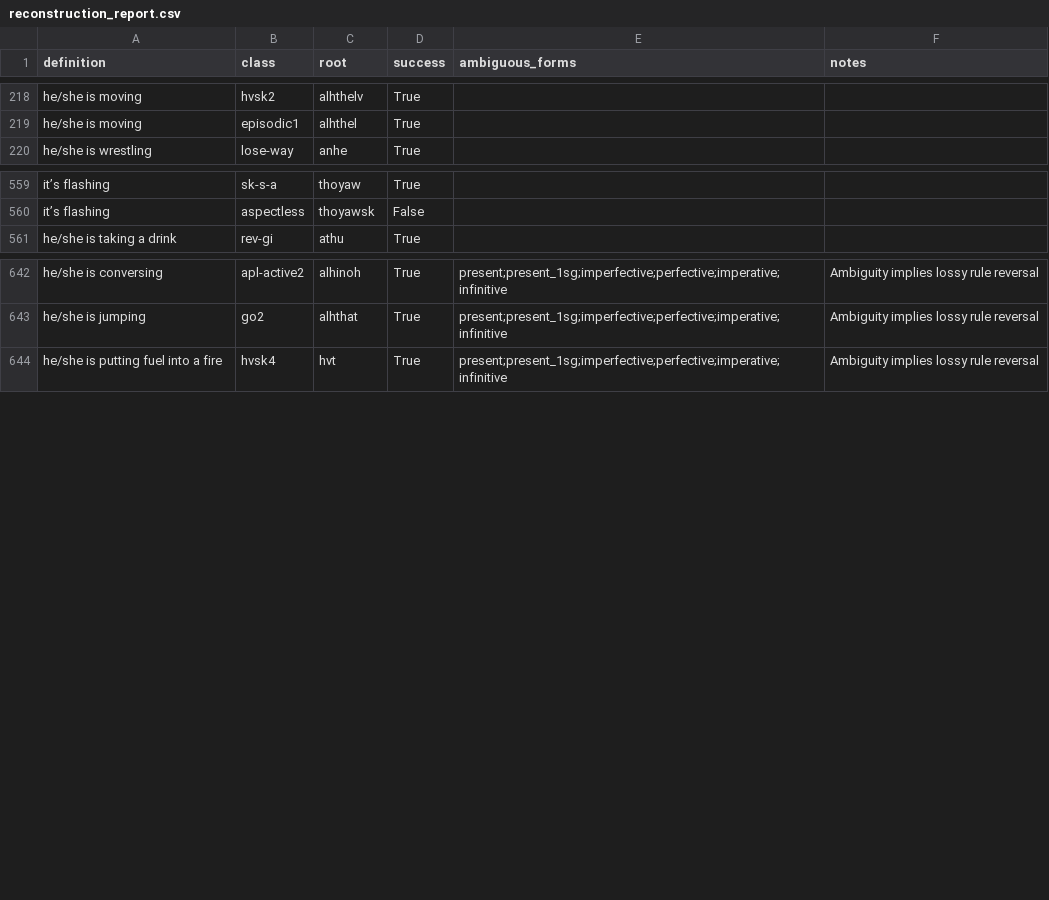
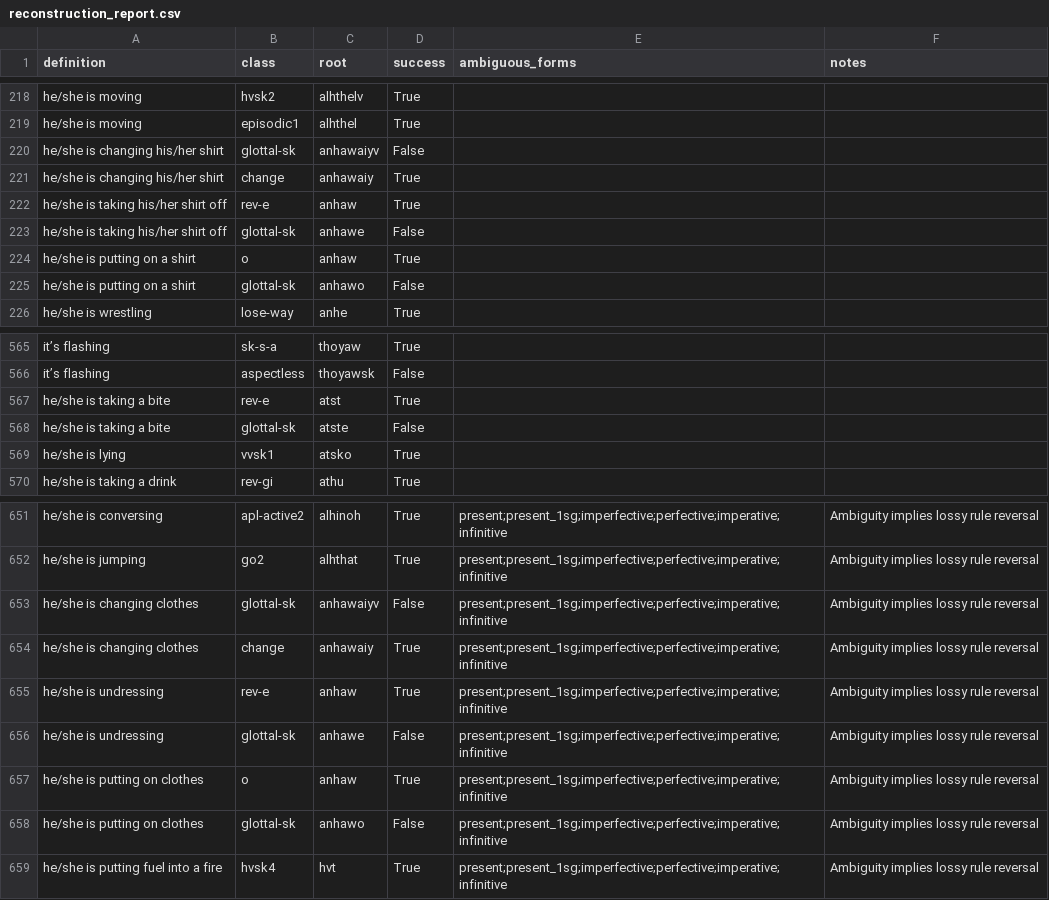
Before and after one commit to CharlieMcVicker/king-recreation, a CSV file: artifacts/reports/reconstruction_report.csv, drawn as a sheet; only a part is shown, gaps mark what is left out.

```diff
--- a/artifacts/reports/reconstruction_report.csv
+++ b/artifacts/reports/reconstruction_report.csv
@@ -219,2 +219,8 @@ he/she is moving,hvsk2,alhthelv,True,,
 he/she is moving,episodic1,alhthel,True,,
+he/she is changing his/her shirt,glottal-sk,anhawaiyv,False,,
+he/she is changing his/her shirt,change,anhawaiy,True,,
+he/she is taking his/her shirt off,rev-e,anhaw,True,,
+he/she is taking his/her shirt off,glottal-sk,anhawe,False,,
+he/she is putting on a shirt,o,anhaw,True,,
+he/she is putting on a shirt,glottal-sk,anhawo,False,,
 he/she is wrestling,lose-way,anhe,True,,
@@ -560,2 +566,5 @@ it’s flashing,sk-s-a,thoyaw,True,,
 it’s flashing,aspectless,thoyawsk,False,,
+he/she is taking a bite,rev-e,atst,True,,
+he/she is taking a bite,glottal-sk,atste,False,,
+he/she is lying,vvsk1,atsko,True,,
 he/she is taking a drink,rev-gi,athu,True,,
@@ -643,2 +652,8 @@ he/she is conversing,apl-active2,alhinoh,True,present;present_1sg;imperfective;p
 he/she is jumping,go2,alhthat,True,present;present_1sg;imperfective;perfective;imperative;infinitive,Ambiguity implies lossy rule reversal
+he/she is changing clothes,glottal-sk,anhawaiyv,False,present;present_1sg;imperfective;perfective;imperative;infinitive,Ambiguity implies lossy rule reversal
+he/she is changing clothes,change,anhawaiy,True,present;present_1sg;imperfective;perfective;imperative;infinitive,Ambiguity implies lossy rule reversal
+he/she is undressing,rev-e,anhaw,True,present;present_1sg;imperfective;perfective;imperative;infinitive,Ambiguity implies lossy rule reversal
+he/she is undressing,glottal-sk,anhawe,False,present;present_1sg;imperfective;perfective;imperative;infinitive,Ambiguity implies lossy rule reversal
+he/she is putting on clothes,o,anhaw,True,present;present_1sg;imperfective;perfective;imperative;infinitive,Ambiguity implies lossy rule reversal
+he/she is putting on clothes,glottal-sk,anhawo,False,present;present_1sg;imperfective;perfective;imperative;infinitive,Ambiguity implies lossy rule reversal
 he/she is putting fuel into a fire,hvsk4,hvt,True,present;present_1sg;imperfective;perfective;imperative;infinitive,Ambiguity implies lossy rule reversal
```
Also changed, not shown: artifacts/data/derived_roots.csv, artifacts/data/matches_validated.csv, 10 other files.
